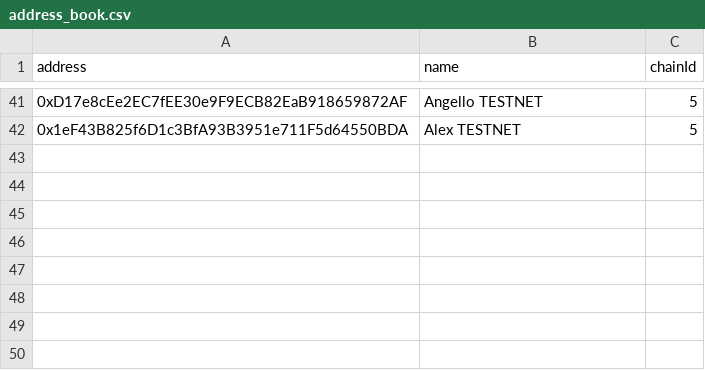
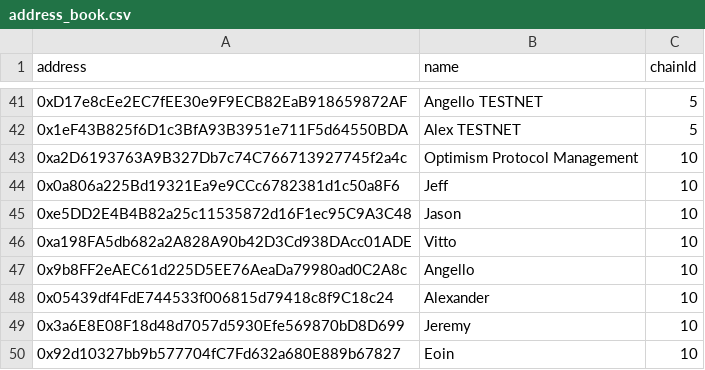
Before and after one commit to holographxyz/multisig, a CSV file: address_book.csv, drawn as a sheet; only a part is shown, gaps mark what is left out; the diff names each change by its address in the sheet, - before the commit and + after, or states it on an @@ line.

Commit message:
Update address_book.csv
Including Optimism Protocol Management Safe

```diff
--- a/address_book.csv
+++ b/address_book.csv
+row 43: 0xa2D6193763A9B327Db7c74C766713927745f2a4c | Optimism Protocol Management | 10
+row 44: 0x0a806a225Bd19321Ea9e9CCc6782381d1c50a8F6 | Jeff | 10
+row 45: 0xe5DD2E4B4B82a25c11535872d16F1ec95C9A3C48 | Jason | 10
+row 46: 0xa198FA5db682a2A828A90b42D3Cd938DAcc01ADE | Vitto | 10
+row 47: 0x9b8FF2eAEC61d225D5EE76AeaDa79980ad0C2A8c | Angello | 10
+row 48: 0x05439df4FdE744533f006815d79418c8f9C18c24 | Alexander | 10
+row 49: 0x3a6E8E08F18d48d7057d5930Efe569870bD8D699 | Jeremy | 10
+row 50: 0x92d10327bb9b577704fC7Fd632a680E889b67827 | Eoin | 10
```
